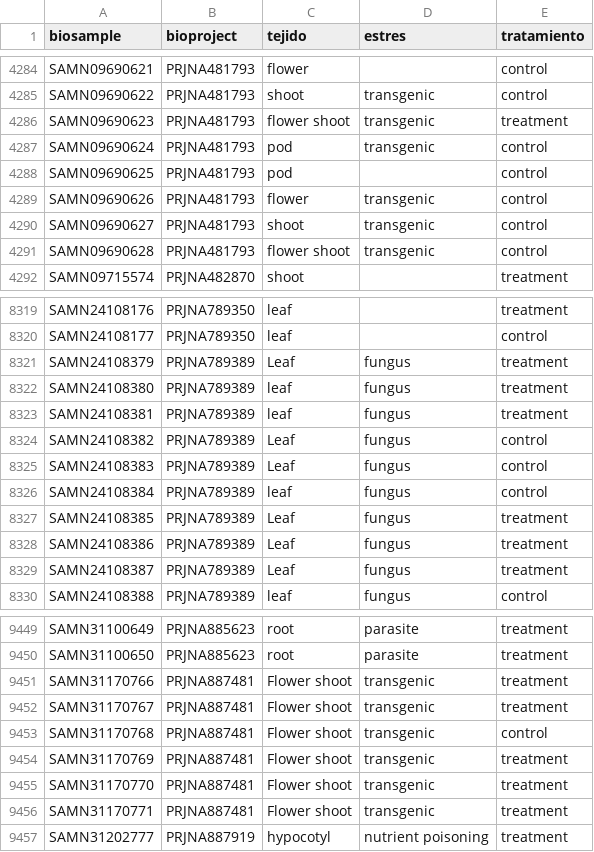
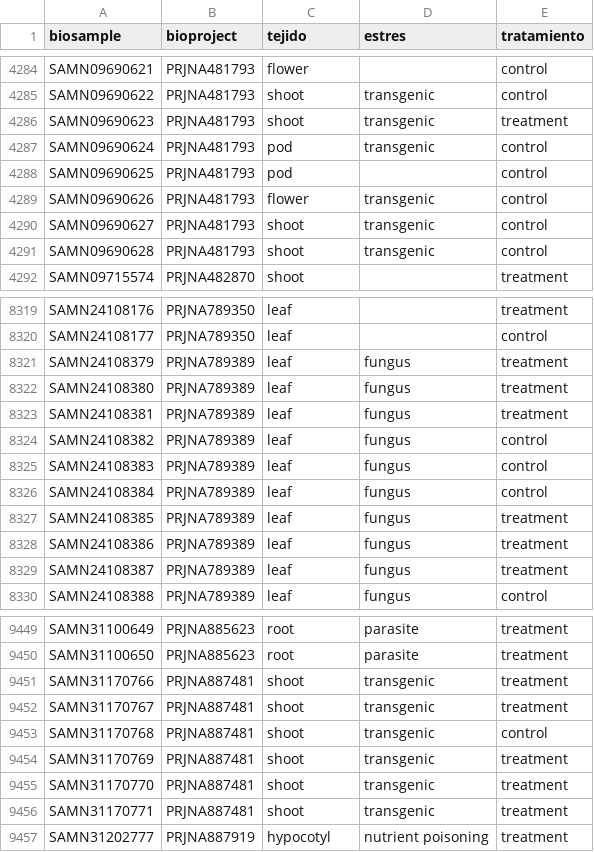
Before and after one commit to freire-guido/soy-biomarkers, a CSV file: anotacion/gemini_annot.csv, drawn as a sheet; only a part is shown, gaps mark what is left out; the diff covers the shown part only.

```diff
--- a/anotacion/gemini_annot.csv
+++ b/anotacion/gemini_annot.csv
@@ -4285,3 +4285,3 @@ SAMN09690621,PRJNA481793,flower,,control
 SAMN09690622,PRJNA481793,shoot,transgenic,control
-SAMN09690623,PRJNA481793,flower shoot,transgenic,treatment
+SAMN09690623,PRJNA481793,shoot,transgenic,treatment
 SAMN09690624,PRJNA481793,pod,transgenic,control
@@ -4290,3 +4290,3 @@ SAMN09690626,PRJNA481793,flower,transgenic,control
 SAMN09690627,PRJNA481793,shoot,transgenic,control
-SAMN09690628,PRJNA481793,flower shoot,transgenic,control
+SAMN09690628,PRJNA481793,shoot,transgenic,control
 SAMN09715574,PRJNA482870,shoot,,treatment
@@ -8320,11 +8320,11 @@ SAMN24108176,PRJNA789350,leaf,,treatment
 SAMN24108177,PRJNA789350,leaf,,control
-SAMN24108379,PRJNA789389,Leaf,fungus,treatment
+SAMN24108379,PRJNA789389,leaf,fungus,treatment
 SAMN24108380,PRJNA789389,leaf,fungus,treatment
 SAMN24108381,PRJNA789389,leaf,fungus,treatment
-SAMN24108382,PRJNA789389,Leaf,fungus,control
-SAMN24108383,PRJNA789389,Leaf,fungus,control
+SAMN24108382,PRJNA789389,leaf,fungus,control
+SAMN24108383,PRJNA789389,leaf,fungus,control
 SAMN24108384,PRJNA789389,leaf,fungus,control
-SAMN24108385,PRJNA789389,Leaf,fungus,treatment
-SAMN24108386,PRJNA789389,Leaf,fungus,treatment
-SAMN24108387,PRJNA789389,Leaf,fungus,treatment
+SAMN24108385,PRJNA789389,leaf,fungus,treatment
+SAMN24108386,PRJNA789389,leaf,fungus,treatment
+SAMN24108387,PRJNA789389,leaf,fungus,treatment
 SAMN24108388,PRJNA789389,leaf,fungus,control
@@ -9450,8 +9450,8 @@ SAMN31100649,PRJNA885623,root,parasite,treatment
 SAMN31100650,PRJNA885623,root,parasite,treatment
-SAMN31170766,PRJNA887481,Flower shoot,transgenic,treatment
-SAMN31170767,PRJNA887481,Flower shoot,transgenic,treatment
-SAMN31170768,PRJNA887481,Flower shoot,transgenic,control
-SAMN31170769,PRJNA887481,Flower shoot,transgenic,treatment
-SAMN31170770,PRJNA887481,Flower shoot,transgenic,treatment
-SAMN31170771,PRJNA887481,Flower shoot,transgenic,treatment
+SAMN31170766,PRJNA887481,shoot,transgenic,treatment
+SAMN31170767,PRJNA887481,shoot,transgenic,treatment
+SAMN31170768,PRJNA887481,shoot,transgenic,control
+SAMN31170769,PRJNA887481,shoot,transgenic,treatment
+SAMN31170770,PRJNA887481,shoot,transgenic,treatment
+SAMN31170771,PRJNA887481,shoot,transgenic,treatment
 SAMN31202777,PRJNA887919,hypocotyl,nutrient poisoning,treatment
```
Also changed, not shown: 61 edited cells elsewhere in this file.
